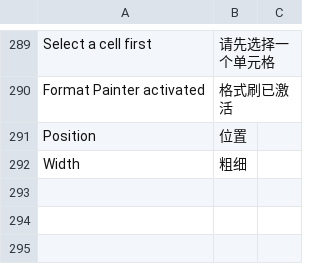
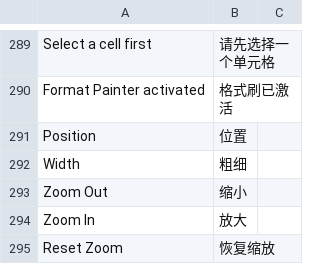
Before and after one commit to yowlion/zhiz_print, a CSV file: zhiz_print/translations/zh.csv, drawn as a sheet; only a part is shown, gaps mark what is left out; the diff names each change by its address in the sheet, - before the commit and + after, or states it on an @@ line.

```diff
--- a/zhiz_print/translations/zh.csv
+++ b/zhiz_print/translations/zh.csv
+row 293: Zoom Out | 缩小
+row 294: Zoom In | 放大
+row 295: Reset Zoom | 恢复缩放
```
Also changed, not shown: 2 other files.
